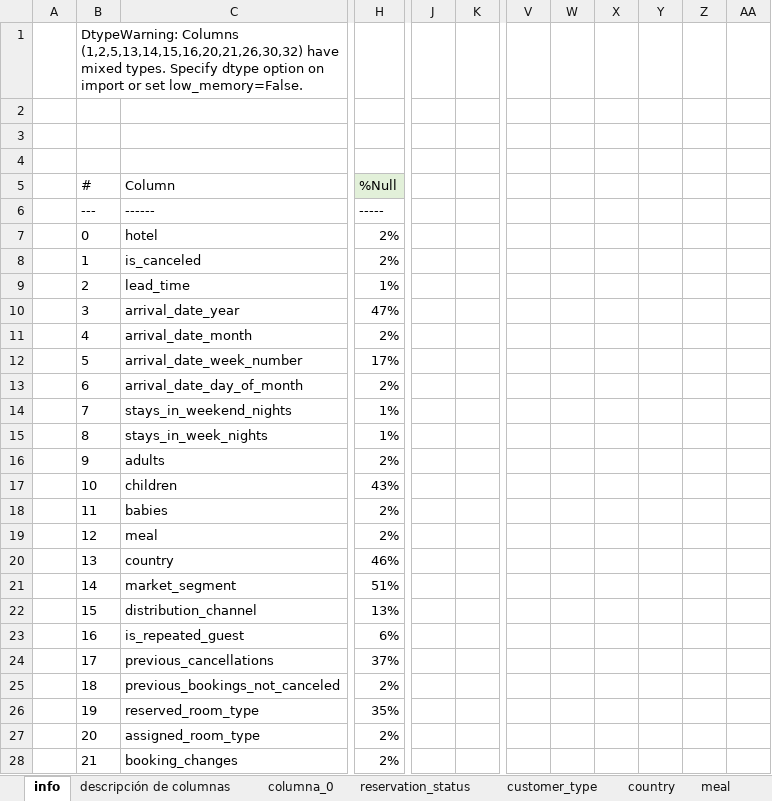
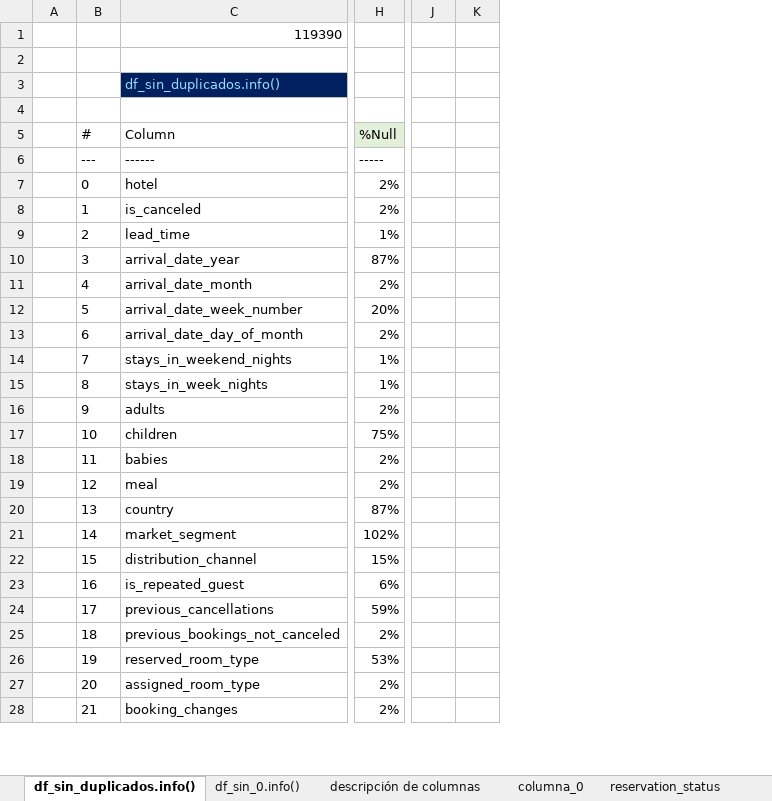
Before and after one commit to Adalab/Adalab-project-da-promo-F-module-4-team-3, an Excel workbook: follow-up_EDA.xlsx, sheet df_sin_duplicados.info(), drawn as a sheet; only a part is shown, gaps mark what is left out; values as stored, in another font and other column widths than the file's, no borders; removed rows and columns are numbered as before the commit, all else as after; rows hold the shown columns only; the diff covers the shown part only; the diff names each change by its address in the sheet, - before the commit and + after, or states it on an @@ line.

```diff
--- a/follow-up_EDA.xlsx (sheet df_sin_duplicados.info())
+++ b/follow-up_EDA.xlsx (sheet df_sin_duplicados.info())
-sheet tab: info
+sheet tab: df_sin_duplicados.info()
+sheet tab: df_sin_0.info()
-column J, empty
-column K, empty
+column J, empty
+column K, empty
-column V, empty
-column W, empty
-column X, empty
-column Y, empty
-column Z, empty
-column AA, empty
-row 1:  | DtypeWarning: Columns (1,2,5,13,14,15,16,20,21,26,30,32) have mixed types. Specify dtype option on import or set low_memory=False.
+row 1:  |  | 119390
-row 3: (empty)
+row 3:  |  | df_sin_duplicados.info()
-C3 fill: none
+C3 fill: #002060
-H10 (%Null): 47%
+H10 (%Null): 87%
-H12 (%Null): 17%
+H12 (%Null): 20%
-H17 (%Null): 43%
+H17 (%Null): 75%
-H20 (%Null): 46%
+H20 (%Null): 87%
-H21 (%Null): 51%
+H21 (%Null): 102%
-H22 (%Null): 13%
+H22 (%Null): 15%
-H24 (%Null): 37%
+H24 (%Null): 59%
-H26 (%Null): 35%
+H26 (%Null): 53%
```
Also changed, not shown: 5 edited cells and cell formats elsewhere in this sheet, sheet columna_0, sheet descripción de columnas, formulas that keep their value, hidden cells.
